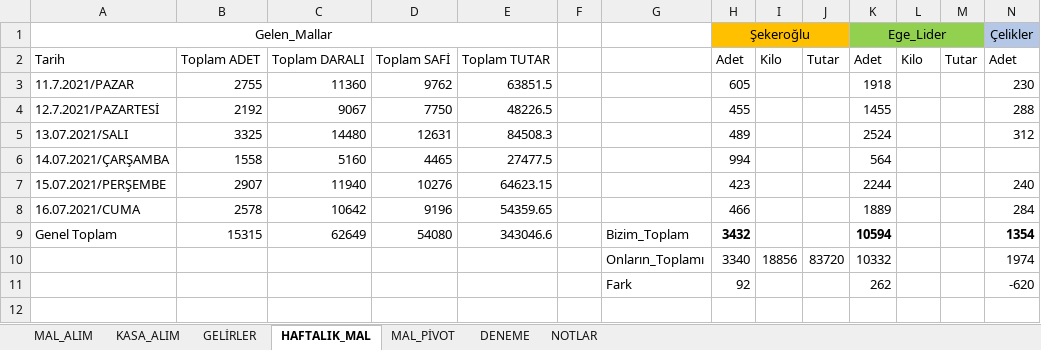
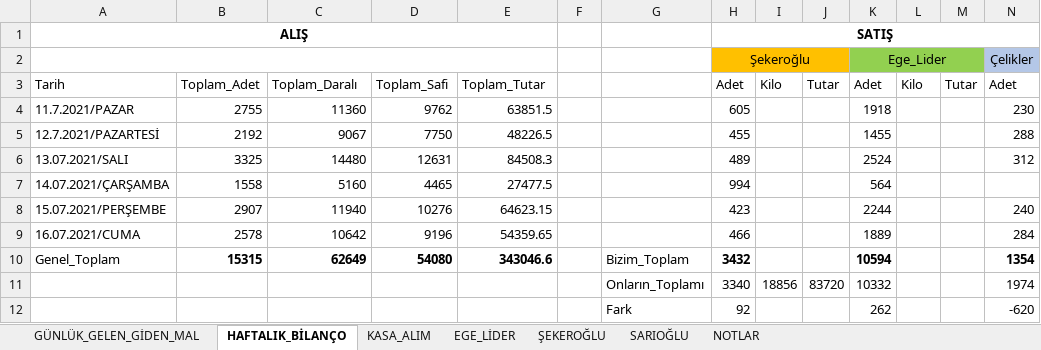
Before and after one commit to mucahideculhaci/BELEV-, an Excel workbook: Muhasebe.xlsx, sheet HAFTALIK_BİLANÇO, drawn as a sheet; only a part is shown; values as stored, in another font and other column widths than the file's, no borders; addresses are those after the commit; rows hold the shown columns only; the diff names each change by its address in the sheet, - before the commit and + after, or states it on an @@ line.

```diff
--- a/Muhasebe.xlsx (sheet HAFTALIK_BİLANÇO)
+++ b/Muhasebe.xlsx (sheet HAFTALIK_BİLANÇO)
-sheet tab: GELİRLER
+sheet tab: EGE_LİDER
-sheet tab: HAFTALIK_MAL
+sheet tab: HAFTALIK_BİLANÇO
-sheet tab: DENEME
+sheet tab: GÜNLÜK_GELEN_GİDEN_MAL
-sheet tab: MAL_ALIM
-sheet tab: MAL_PİVOT
+sheet tab: ŞEKEROĞLU
+sheet tab: SARIOĞLU
@@ sheet tab order changed: GÜNLÜK_GELEN_GİDEN_MAL | HAFTALIK_BİLANÇO | KASA_ALIM | EGE_LİDER | ŞEKEROĞLU | SARIOĞLU | NOTLAR @@
+row 1: ALIŞ |  |  |  |  |  |  | SATIŞ
-A2: Gelen_Mallar
+A2: (empty)
-B3: Toplam ADET
+B3: Toplam_Adet
-C3: Toplam DARALI
+C3: Toplam_Daralı
-D3: Toplam SAFİ
+D3: Toplam_Safi
-E3: Toplam TUTAR
+E3: Toplam_Tutar
-A10: Genel Toplam
+A10: Genel_Toplam
-B10:E10 bold: off
+B10:E10 bold: on
```
Also changed, not shown: sheet GÜNLÜK_GELEN_GİDEN_MAL, sheet EGE_LİDER, formulas that keep their value.
